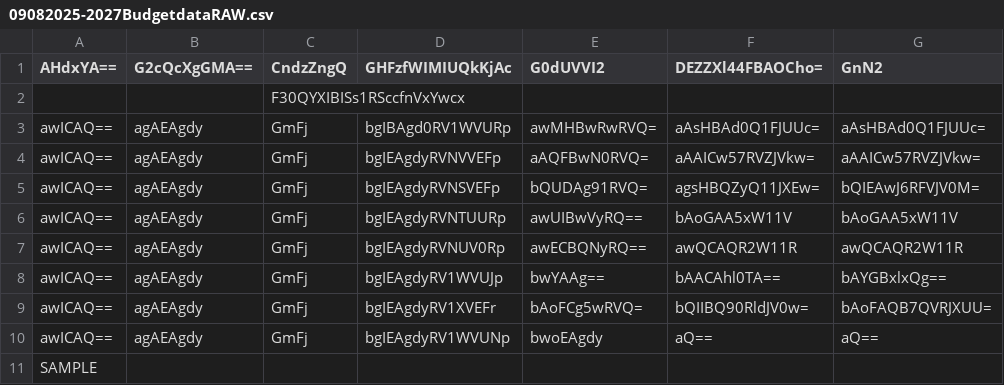
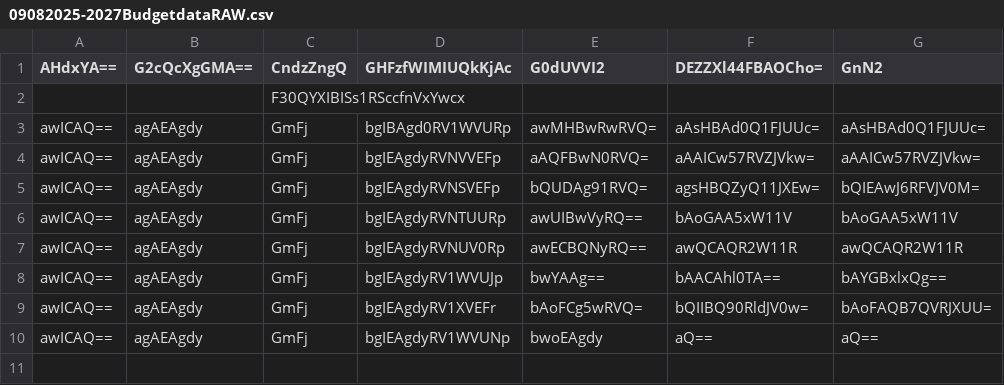
Before and after one commit to hfsanque/BMD, a CSV file: 09082025-2027BudgetdataRAW.csv, drawn as a sheet; the diff names each change by its address in the sheet, - before the commit and + after, or states it on an @@ line.

Commit message:
Update 09082025-2027BudgetdataRAW.csv

```diff
--- a/09082025-2027BudgetdataRAW.csv
+++ b/09082025-2027BudgetdataRAW.csv
-row 11: SAMPLE
```
